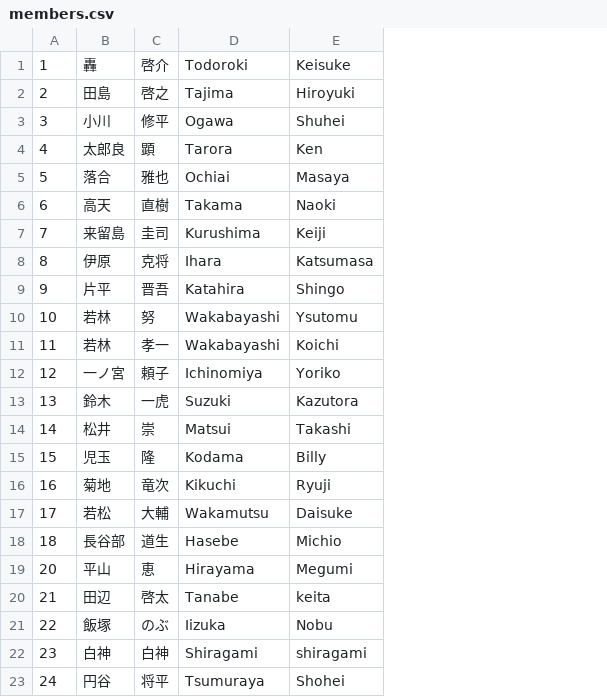
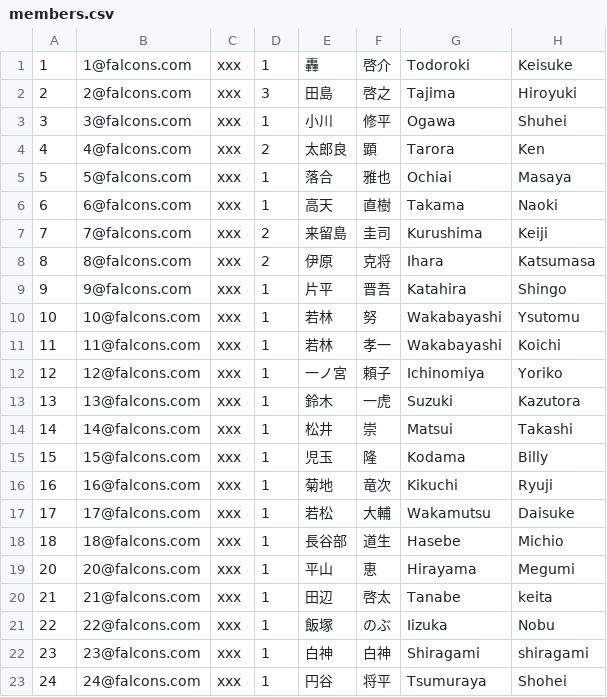
Before and after one commit to tajihiro/Falcons2015, a CSV file: Data/20141115/members.csv, drawn as a sheet; only a part is shown; the diff names each change by its address in the sheet, - before the commit and + after, or states it on an @@ line.

```diff
--- a/Data/20141115/members.csv
+++ b/Data/20141115/members.csv
+column B, rows 1-23: 1@falcons.com | 2@falcons.com | 3@falcons.com | 4@falcons.com | 5@falcons.com | 6@falcons.com | 7@falcons.com | 8@falcons.com | 9@falcons.com | 10@falcons.com | 11@falcons.com | 12@falcons.com | 13@falcons.com | 14@falcons.com | 15@falcons.com | 16@falcons.com | 17@falcons.com | 18@falcons.com | 20@falcons.com | 21@falcons.com | 22@falcons.com | 23@falcons.com | 24@falcons.com
+column C, rows 1-23: all xxx
+column D, rows 1-23: 1 | 3 | 1 | 2 | 1 | 1 | 2 | 2 | 1 | 1 | 1 | 1 | 1 | 1 | 1 | 1 | 1 | 1 | 1 | 1 | 1 | 1 | 1
```
Also changed, not shown: 6 other files.
